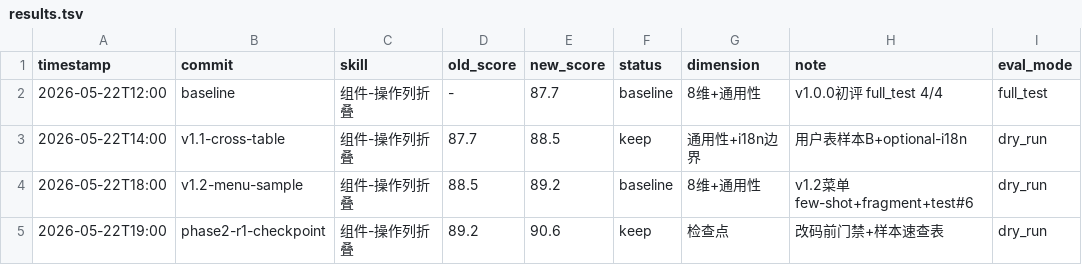
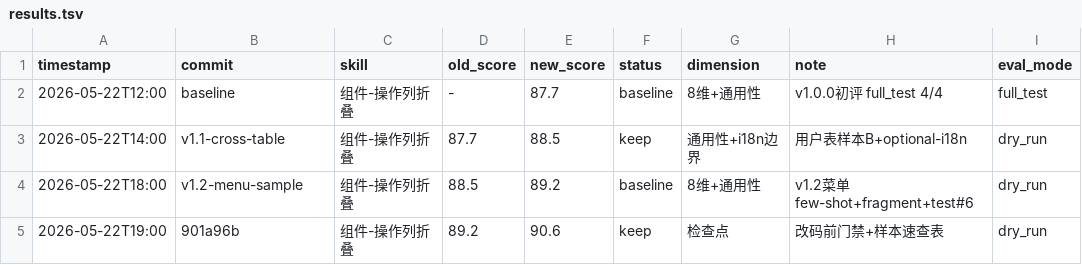
Before and after one commit to deosiree/cursor-config, a TSV file: vue-skills/组件-操作列折叠/evals/results.tsv, drawn as a sheet.

```diff
--- a/vue-skills/组件-操作列折叠/evals/results.tsv
+++ b/vue-skills/组件-操作列折叠/evals/results.tsv
@@ -4,2 +4,2 @@ timestamp	commit	skill	old_score	new_score	status	dimension	note	eval_mode
 2026-05-22T18:00	v1.2-menu-sample	组件-操作列折叠	88.5	89.2	baseline	8维+通用性	v1.2菜单few-shot+fragment+test#6	dry_run
-2026-05-22T19:00	phase2-r1-checkpoint	组件-操作列折叠	89.2	90.6	keep	检查点	改码前门禁+样本速查表	dry_run
+2026-05-22T19:00	901a96b	组件-操作列折叠	89.2	90.6	keep	检查点	改码前门禁+样本速查表	dry_run
```
Also changed, not shown: 2 other files.
